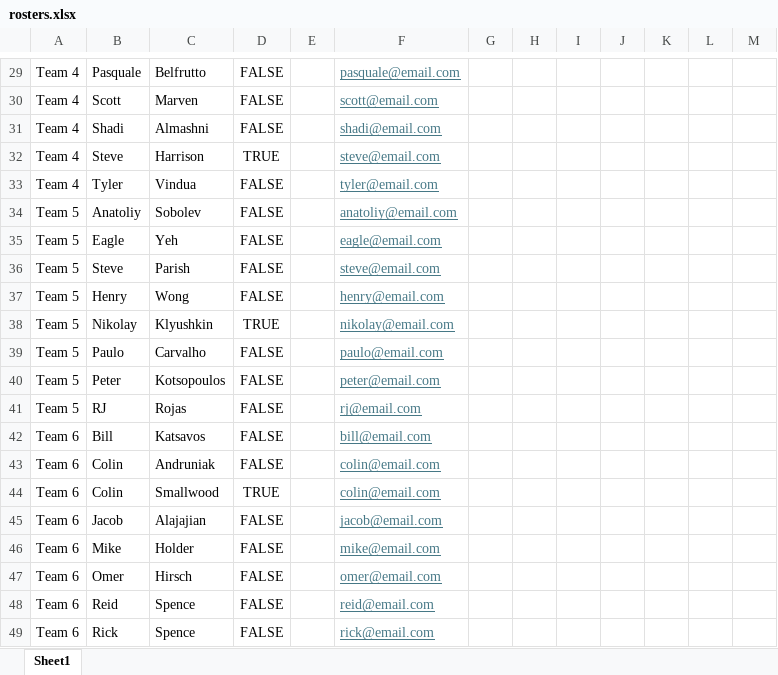
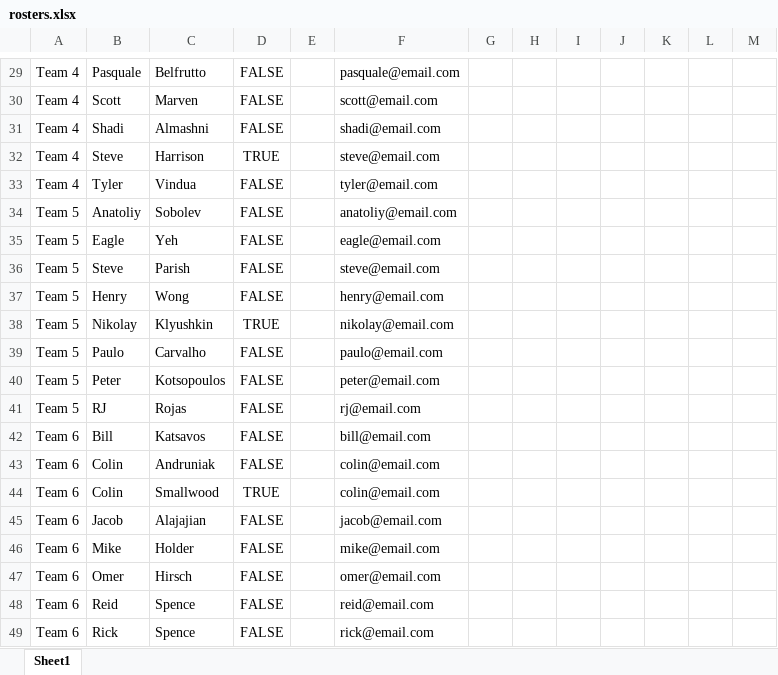
Before and after one commit to 386mhz/nbcml, an Excel workbook: templates/rosters.xlsx, sheet Sheet1, drawn as a sheet; only a part is shown, gaps mark what is left out; values as stored, in another font and other column widths than the file's, no borders; the diff covers the shown part only; the diff names each change by its address in the sheet, - before the commit and + after, or states it on an @@ line.

```diff
--- a/templates/rosters.xlsx (sheet Sheet1)
+++ b/templates/rosters.xlsx (sheet Sheet1)
@@ F29:F49 underline: on → off, text colour: #467886 → black @@
```
Also changed, not shown: 7 edited cells and cell formats elsewhere in this sheet, 1 other file.
